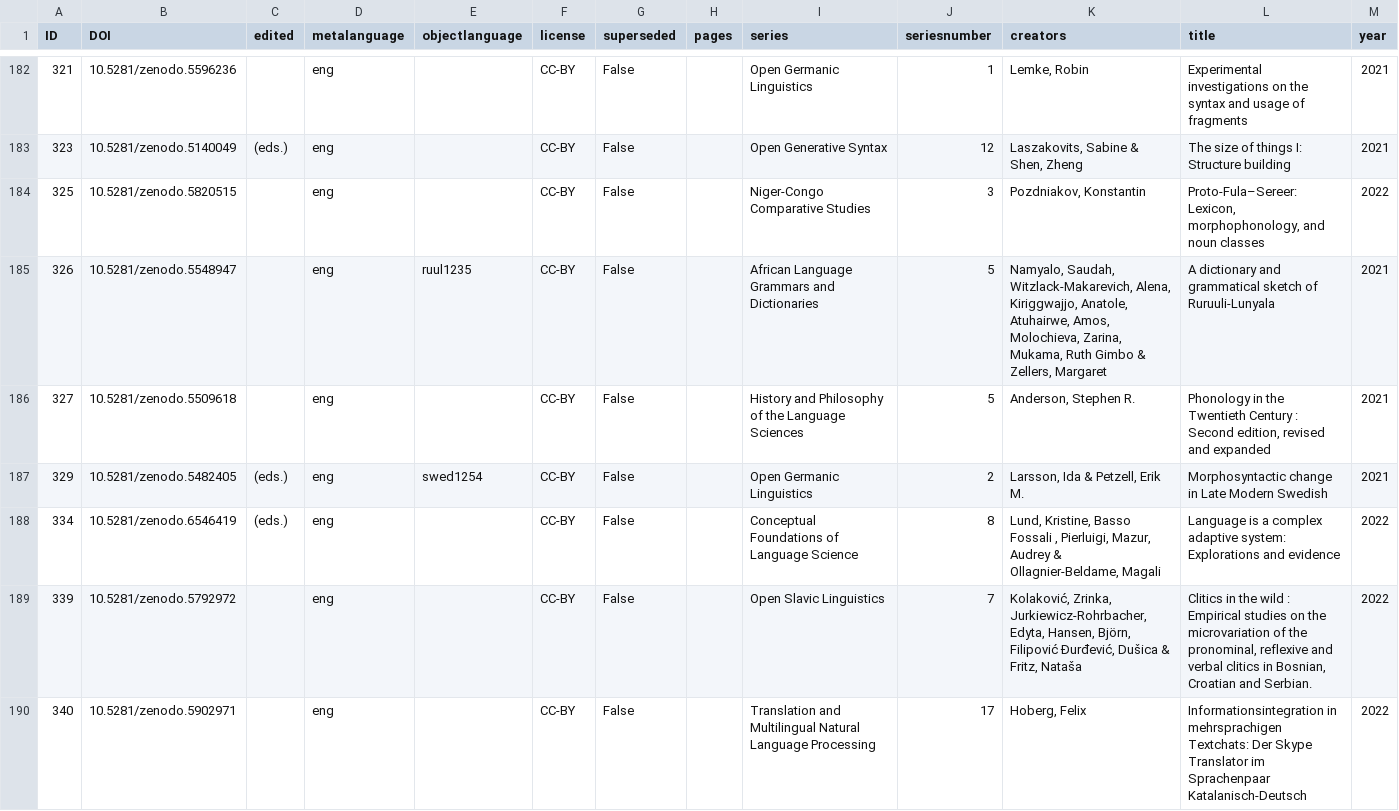
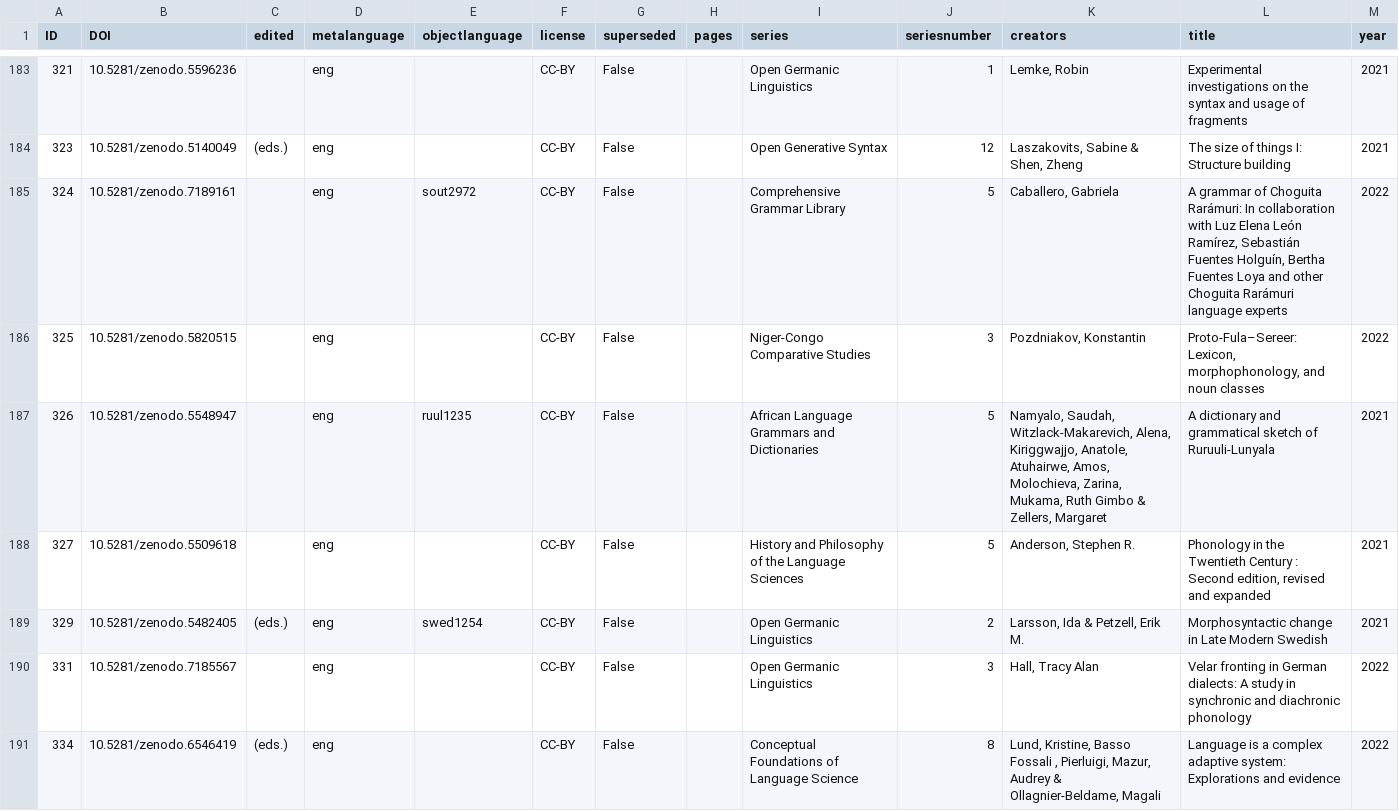
Before and after one commit to langsci/opendata, a CSV file: catalog.csv, drawn as a sheet; only a part is shown, gaps mark what is left out; the shorter side is filled out with more unchanged rows; the diff covers the shown part only.

Commit message:
update catalog

```diff
--- a/catalog.csv
+++ b/catalog.csv
@@ -183,2 +184,3 @@ ID	DOI	edited	metalanguage	objectlanguage	license	superseded	pages	series	series
 323	10.5281/zenodo.5140049	(eds.)	eng		CC-BY	False		Open Generative Syntax	12	Laszakovits, Sabine & Shen, Zheng 	The size of things I: Structure building	2021
+324	10.5281/zenodo.7189161		eng	sout2972	CC-BY	False		Comprehensive Grammar Library	5	Caballero, Gabriela	A grammar of Choguita Rarámuri:  In collaboration with Luz Elena León Ramírez, Sebastián Fuentes Holguín, Bertha Fuentes Loya and other Choguita Rarámuri language experts	2022
 325	10.5281/zenodo.5820515		eng		CC-BY	False		Niger-Congo Comparative Studies	3	Pozdniakov, Konstantin	Proto-Fula–Sereer: Lexicon, morphophonology, and noun classes	2022
@@ -187,2 +189,3 @@ ID	DOI	edited	metalanguage	objectlanguage	license	superseded	pages	series	series
 329	10.5281/zenodo.5482405	(eds.)	eng	swed1254	CC-BY	False		Open Germanic Linguistics	2	Larsson, Ida & Petzell, Erik M. 	Morphosyntactic change in Late Modern Swedish	2021
+331	10.5281/zenodo.7185567		eng		CC-BY	False		Open Germanic Linguistics	3	Hall, Tracy Alan	Velar fronting in German dialects:  A study in synchronic and diachronic phonology	2022
 334	10.5281/zenodo.6546419	(eds.)	eng		CC-BY	False		Conceptual Foundations of Language Science	8	Lund, Kristine, Basso Fossali , Pierluigi, Mazur, Audrey &  Ollagnier-Beldame, Magali 	Language is a complex adaptive system: Explorations and evidence	2022
```
Also changed, not shown: 12 added rows and 2 edited cells elsewhere in this file.
